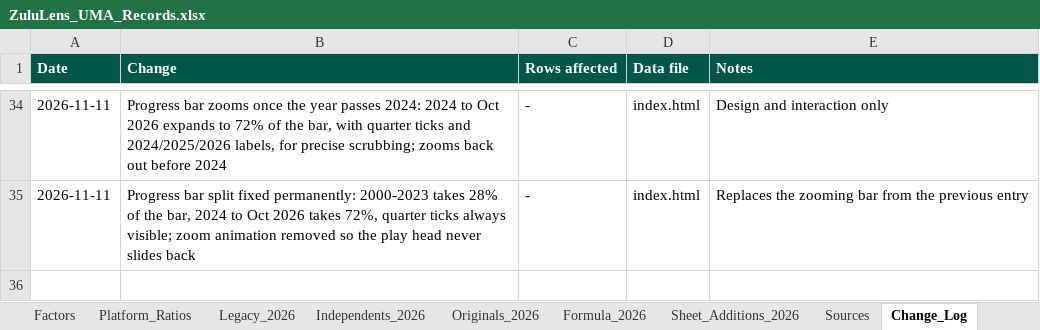
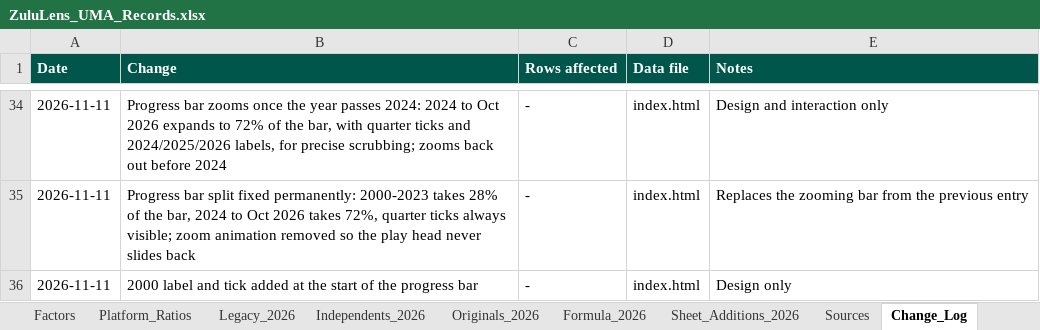
Before and after one commit to vibol-zulu/zululens-timeline, an Excel workbook: ZuluLens_UMA_Records.xlsx, sheet Change_Log, drawn as a sheet; only a part is shown, gaps mark what is left out; values as stored, in another font and other column widths than the file's, no borders; the diff names each change by its address in the sheet, - before the commit and + after, or states it on an @@ line.

```diff
--- a/ZuluLens_UMA_Records.xlsx (sheet Change_Log)
+++ b/ZuluLens_UMA_Records.xlsx (sheet Change_Log)
+row 36: 2026-11-11 | 2000 label and tick added at the start of the progress bar | - | index.html | Design only
```
Also changed, not shown: 1 other file.
